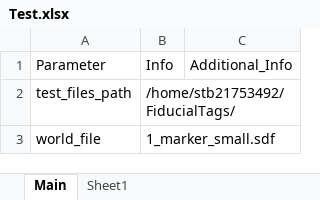
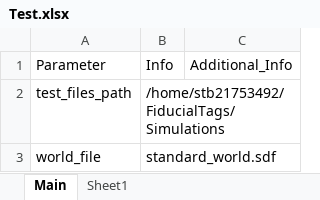
Before and after one commit to PaulOli4Uni/FiducialTags, an Excel workbook: Simulations/Test.xlsx, sheet Main, drawn as a sheet; values as stored, in another font and other column widths than the file's, no borders; the diff names each change by its address in the sheet, - before the commit and + after, or states it on an @@ line.

Commit message:
Model Spawn Added. Marker spawn Added.

```diff
--- a/Simulations/Test.xlsx (sheet Main)
+++ b/Simulations/Test.xlsx (sheet Main)
-B2: /home/stb21753492/FiducialTags/
+B2: /home/stb21753492/FiducialTags/Simulations
-B3: 1_marker_small.sdf
+B3: standard_world.sdf
```
Also changed, not shown: sheet Sheet1, 2 other files.
